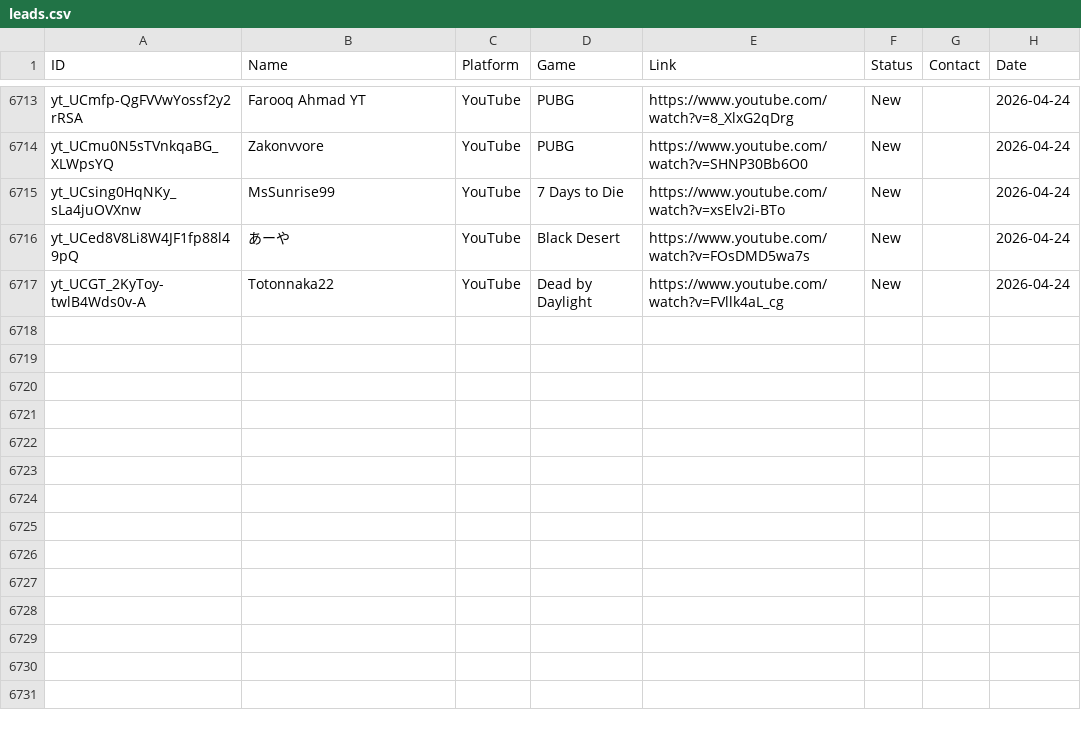
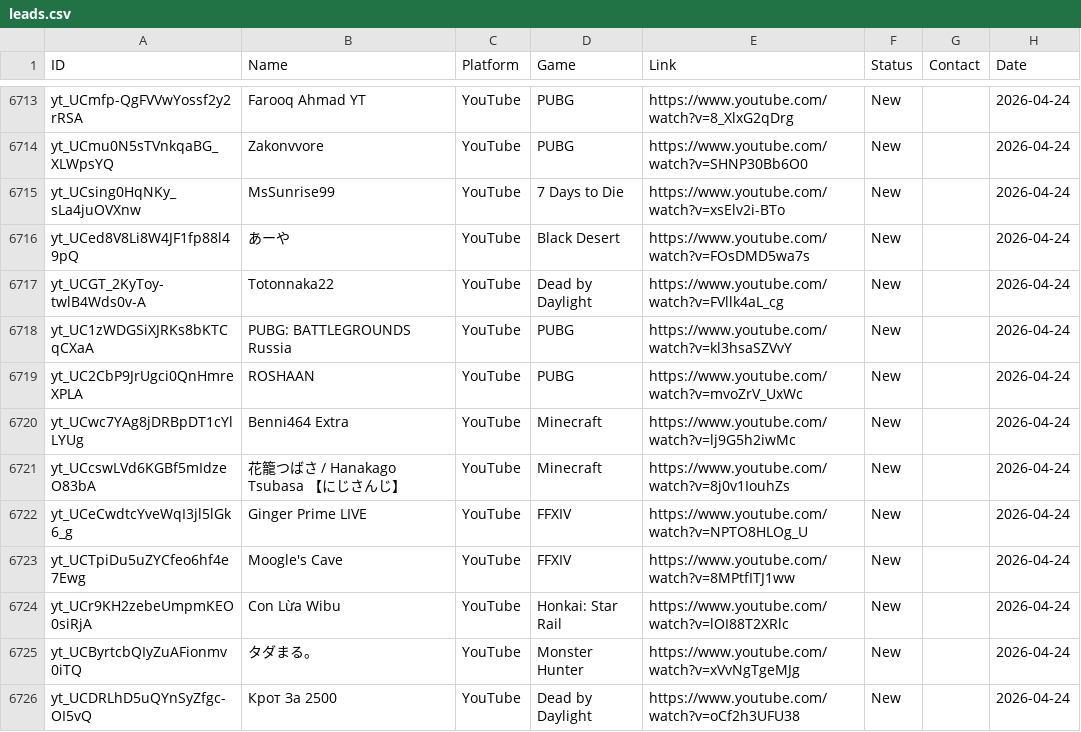
Before and after one commit to Tatarlibrarian/twitch-scraper, a CSV file: leads.csv, drawn as a sheet; only a part is shown, gaps mark what is left out; the diff names each change by its address in the sheet, - before the commit and + after, or states it on an @@ line.

```diff
--- a/leads.csv
+++ b/leads.csv
+row 6718: yt_UC1zWDGSiXJRKs8bKTCqCXaA | PUBG: BATTLEGROUNDS Russia | YouTube | PUBG | https://www.youtube.com/watch?v=kl3hsaSZVvY | New |  | 2026-04-24
+row 6719: yt_UC2CbP9JrUgci0QnHmreXPLA | ROSHAAN | YouTube | PUBG | https://www.youtube.com/watch?v=mvoZrV_UxWc | New |  | 2026-04-24
+row 6720: yt_UCwc7YAg8jDRBpDT1cYlLYUg | Benni464 Extra | YouTube | Minecraft | https://www.youtube.com/watch?v=lj9G5h2iwMc | New |  | 2026-04-24
+row 6721: yt_UCcswLVd6KGBf5mIdzeO83bA | 花籠つばさ / Hanakago Tsubasa 【にじさんじ】 | YouTube | Minecraft | https://www.youtube.com/watch?v=8j0v1IouhZs | New |  | 2026-04-24
+row 6722: yt_UCeCwdtcYveWqI3jl5lGk6_g | Ginger Prime LIVE | YouTube | FFXIV | https://www.youtube.com/watch?v=NPTO8HLOg_U | New |  | 2026-04-24
+row 6723: yt_UCTpiDu5uZYCfeo6hf4e7Ewg | Moogle's Cave | YouTube | FFXIV | https://www.youtube.com/watch?v=8MPtfITJ1ww | New |  | 2026-04-24
+row 6724: yt_UCr9KH2zebeUmpmKEO0siRjA | Con Lừa Wibu | YouTube | Honkai: Star Rail | https://www.youtube.com/watch?v=lOI88T2XRlc | New |  | 2026-04-24
+row 6725: yt_UCByrtcbQIyZuAFionmv0iTQ | タダまる。 | YouTube | Monster Hunter | https://www.youtube.com/watch?v=xVvNgTgeMJg | New |  | 2026-04-24
+row 6726: yt_UCDRLhD5uQYnSyZfgc-OI5vQ | Крот За 2500 | YouTube | Dead by Daylight | https://www.youtube.com/watch?v=oCf2h3UFU38 | New |  | 2026-04-24
```
